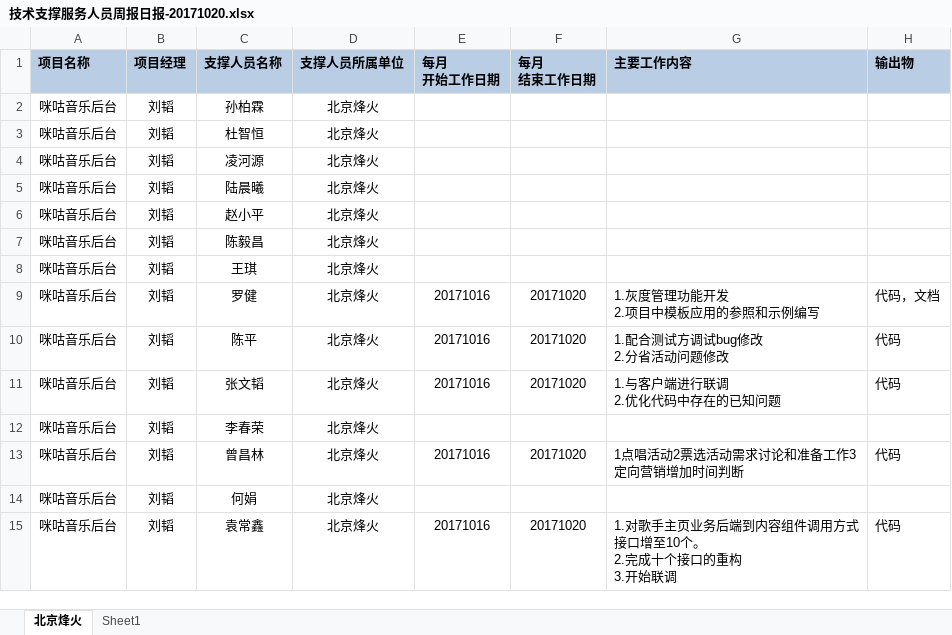
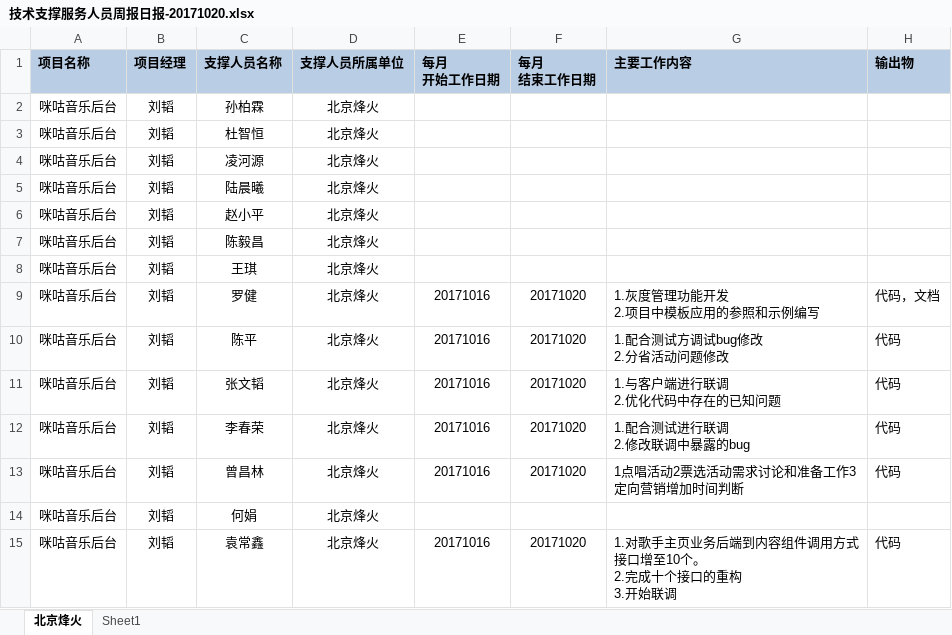
Before and after one commit to just-forking/weekReport, an Excel workbook: 20171020周报/技术支撑服务人员周报日报-20171020.xlsx, sheet 北京烽火, drawn as a sheet; values as stored, in another font and other column widths than the file's, no borders; ↵ is a line break in a cell; the diff names each change by its address in the sheet, - before the commit and + after, or states it on an @@ line.

```diff
--- a/20171020周报/技术支撑服务人员周报日报-20171020.xlsx (sheet 北京烽火)
+++ b/20171020周报/技术支撑服务人员周报日报-20171020.xlsx (sheet 北京烽火)
-E12 (每月 开始工作日期): (empty)
+E12 (每月 开始工作日期): 20171016
-F12 (每月 结束工作日期): (empty)
+F12 (每月 结束工作日期): 20171020
-G12 (主要工作内容): (empty)
+G12 (主要工作内容): 1.配合测试进行联调 ↵ 2.修改联调中暴露的bug
-H12 (输出物): (empty)
+H12 (输出物): 代码
```
Also changed, not shown: 20171013周报/技术支撑服务人员周报日报-20171013.xlsx, 20171027周报/技术支撑服务人员周报日报-20171027.xlsx.
